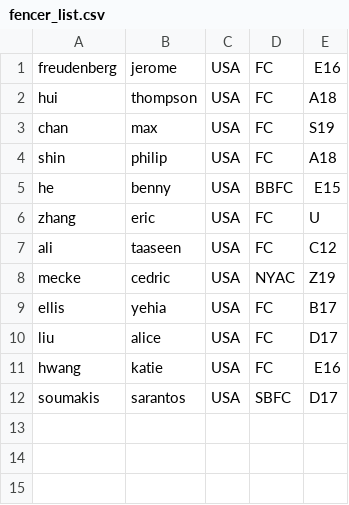
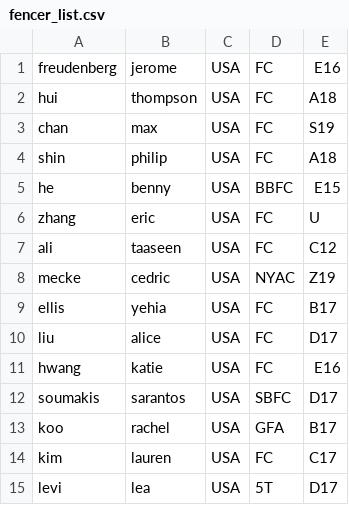
Before and after one commit to JFreud/jwinsto, a CSV file: fencer_list.csv, drawn as a sheet.

Commit message:
Added more fencer

```diff
--- a/fencer_list.csv
+++ b/fencer_list.csv
@@ -12 +12,4 @@ hwang,katie,USA,FC,E16
 soumakis,sarantos,USA,SBFC,D17
+koo,rachel,USA,GFA,B17
+kim,lauren,USA,FC,C17
+levi,lea,USA,5T,D17
```
Also changed, not shown: 1 other file.
